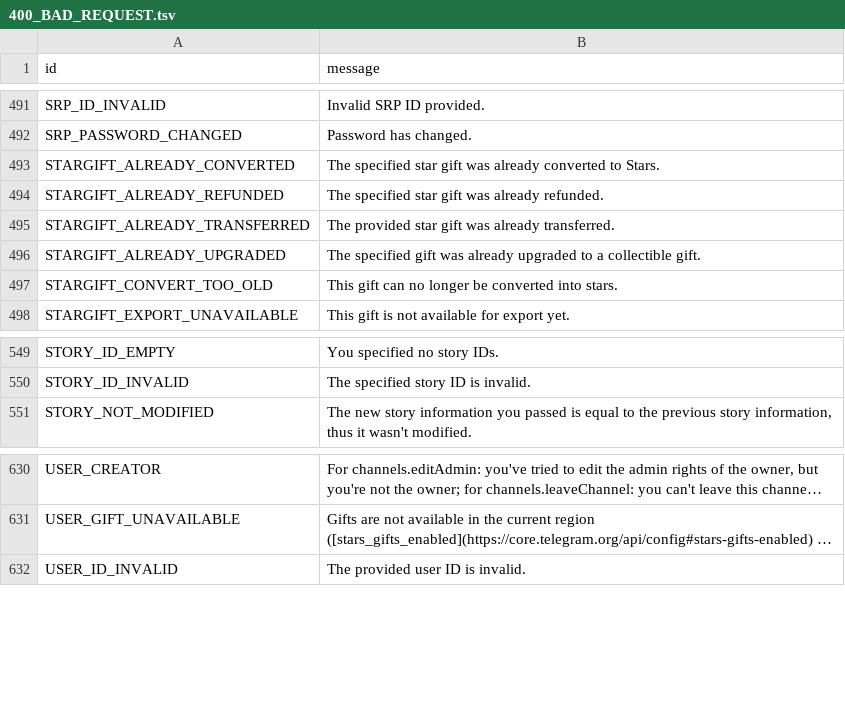
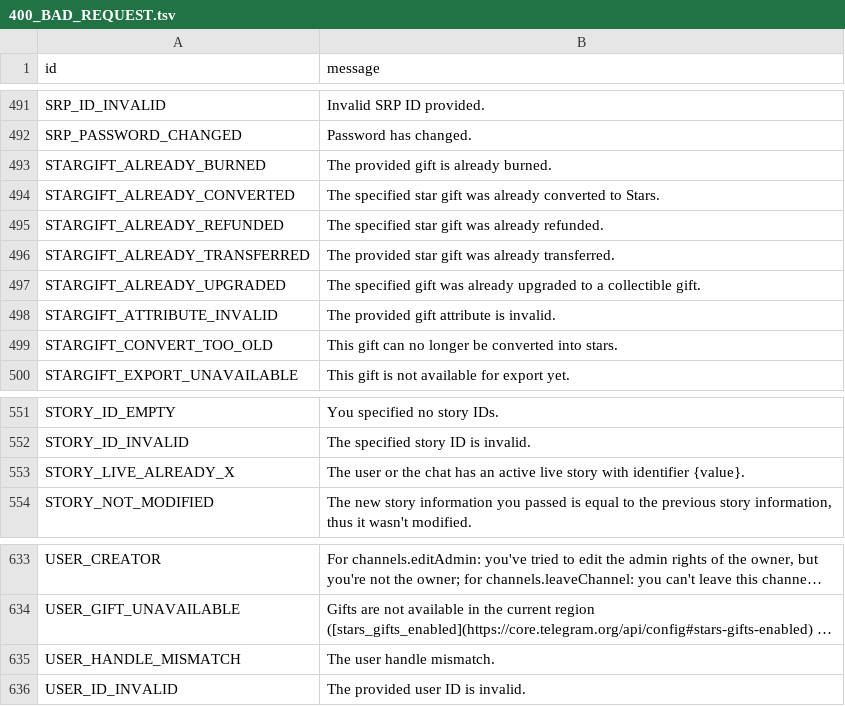
Before and after one commit to TelegramPlayground/PyroTGFork, a TSV file: compiler/errors/source/400_BAD_REQUEST.tsv, drawn as a sheet; only a part is shown, gaps mark what is left out; long unchanged cells end in …; the diff names each change by its address in the sheet, - before the commit and + after, or states it on an @@ line.

Commit message:
Added the class CanPostStoryResultLiveStoryIsActive to understand if the user or the chat has an active live story. Add some errors to known errors.

```diff
--- a/compiler/errors/source/400_BAD_REQUEST.tsv
+++ b/compiler/errors/source/400_BAD_REQUEST.tsv
+row 493: STARGIFT_ALREADY_BURNED | The provided gift is already burned.
+row 498: STARGIFT_ATTRIBUTE_INVALID | The provided gift attribute is invalid.
+row 553: STORY_LIVE_ALREADY_X | The user or the chat has an active live story with identifier {value}.
+row 635: USER_HANDLE_MISMATCH | The user handle mismatch.
```
Also changed, not shown: 4 other files.
